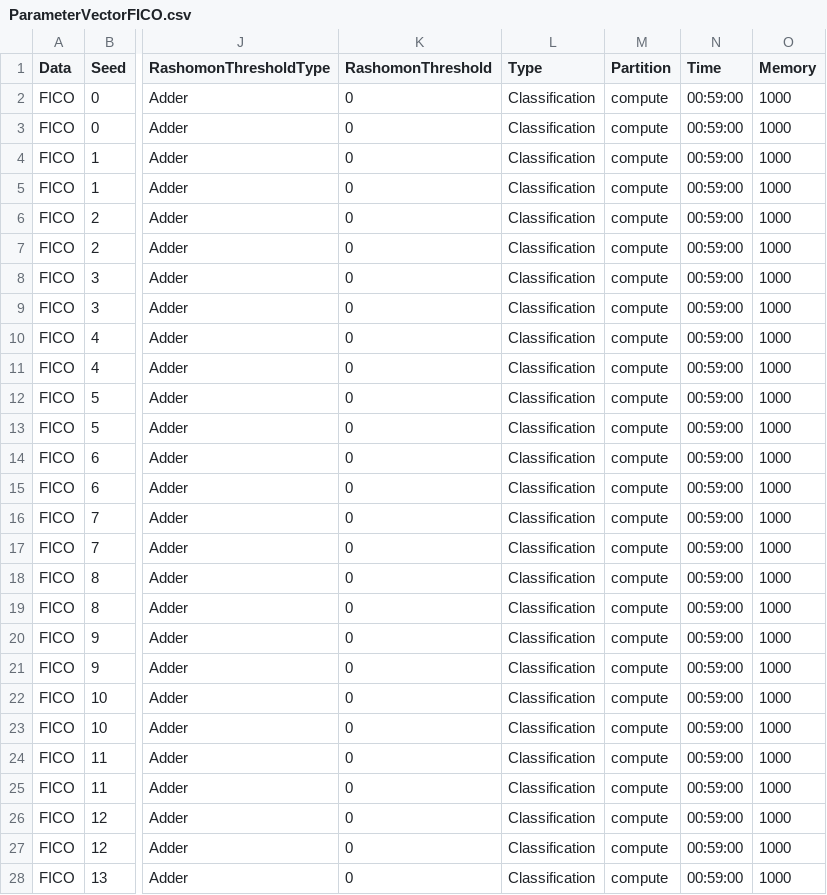
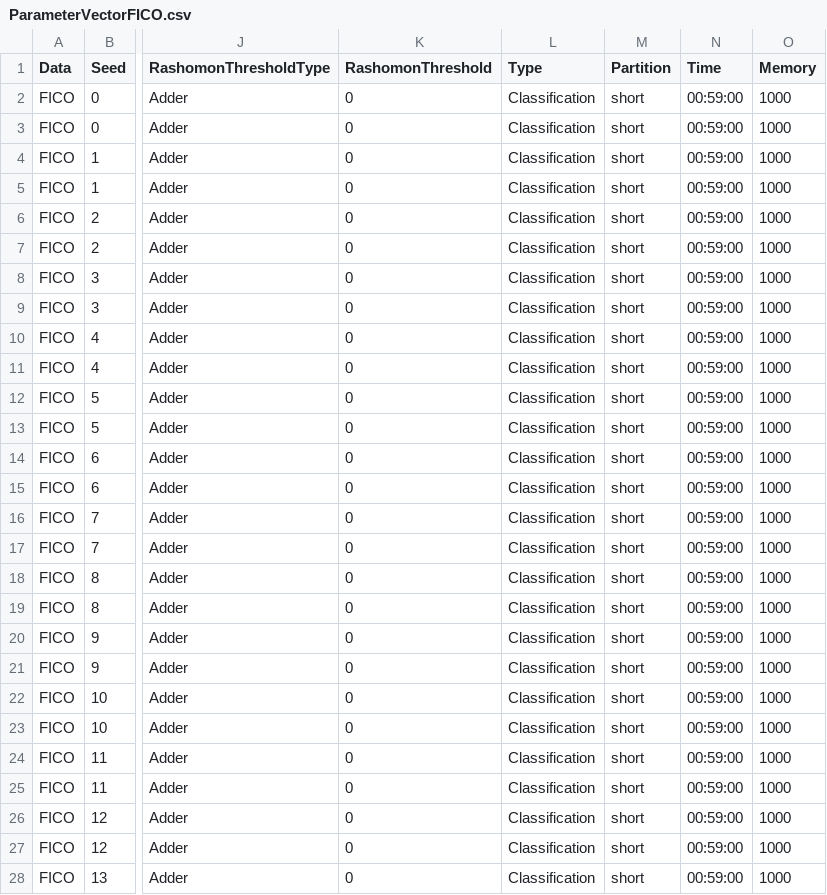
Before and after one commit to troyrusso/RashomonActiveLearning1, a CSV file: Data/ParameterVectors/ParameterVectorFICO.csv, drawn as a sheet; only a part is shown, gaps mark what is left out; the diff covers the shown part only; the diff names each change by its address in the sheet, - before the commit and + after, or states it on an @@ line.

Commit message:
Sending RF PL [COMPAS FICO Bar7 CarEvaluation]

```diff
--- a/Data/ParameterVectors/ParameterVectorFICO.csv
+++ b/Data/ParameterVectors/ParameterVectorFICO.csv
-M2:M28 (Partition): compute
+M2:M28 (Partition): short
```
Also changed, not shown: 173 edited cells elsewhere in this file, 1 other file.
